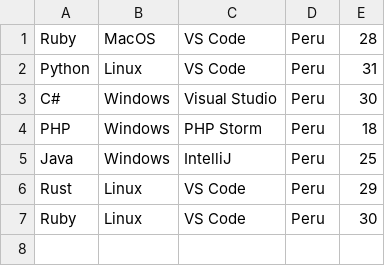
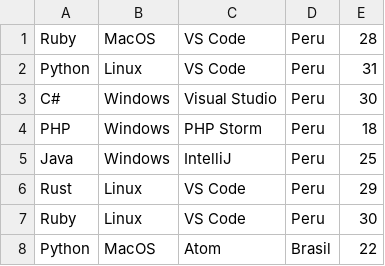
Before and after one commit to joelibaceta/hacktoberfest-training-2019, a CSV file: survey.csv, drawn as a sheet.

Commit message:
Update

```diff
--- a/survey.csv
+++ b/survey.csv
@@ -7 +7,2 @@ Rust,   Linux,    VS Code,    Peru,   29
 Ruby,   Linux,    VS Code,    Peru,   30
+Python, MacOS, Atom, Brasil, 22
```
